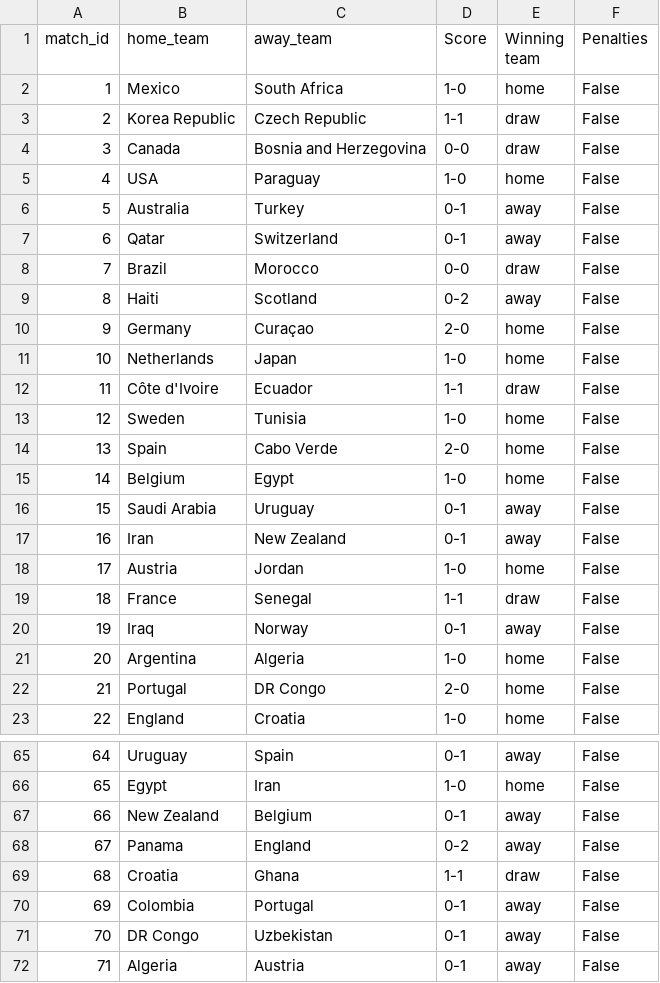
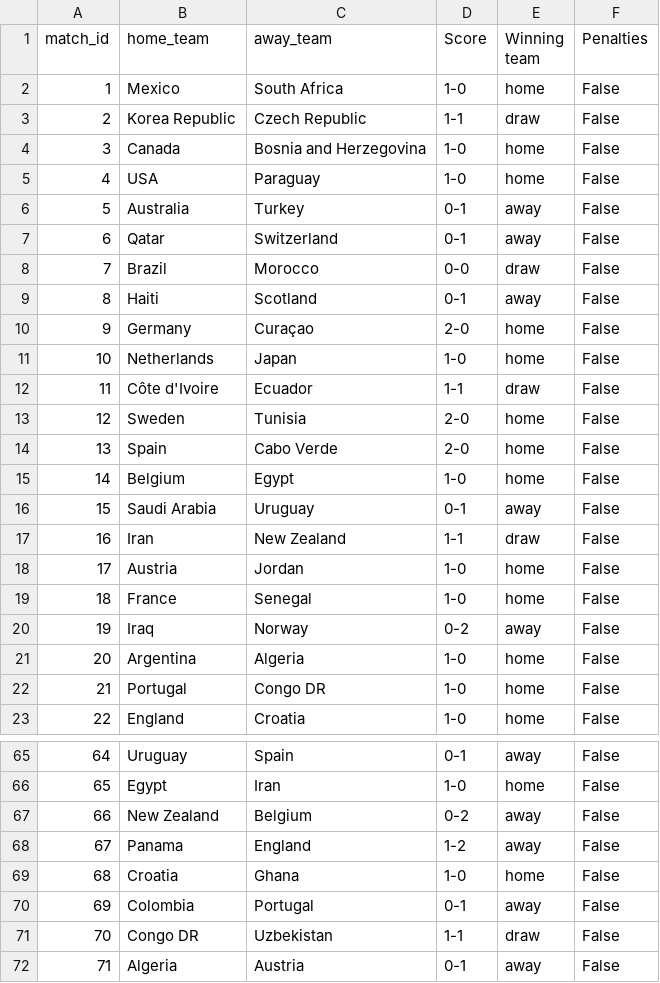
Before and after one commit to EnzoAlvesBarcelosGripp/wc26-match-predictor, a CSV file: Kaggle_Submission_Complete.csv, drawn as a sheet; only a part is shown, gaps mark what is left out; the diff covers the shown part only.

```diff
--- a/Kaggle_Submission_Complete.csv
+++ b/Kaggle_Submission_Complete.csv
@@ -3,3 +3,3 @@ match_id,home_team,away_team,Score,Winning team,Penalties
 2,Korea Republic,Czech Republic,1-1,draw,False
-3,Canada,Bosnia and Herzegovina,0-0,draw,False
+3,Canada,Bosnia and Herzegovina,1-0,home,False
 4,USA,Paraguay,1-0,home,False
@@ -8,3 +8,3 @@ match_id,home_team,away_team,Score,Winning team,Penalties
 7,Brazil,Morocco,0-0,draw,False
-8,Haiti,Scotland,0-2,away,False
+8,Haiti,Scotland,0-1,away,False
 9,Germany,Curaçao,2-0,home,False
@@ -12,3 +12,3 @@ match_id,home_team,away_team,Score,Winning team,Penalties
 11,Côte d'Ivoire,Ecuador,1-1,draw,False
-12,Sweden,Tunisia,1-0,home,False
+12,Sweden,Tunisia,2-0,home,False
 13,Spain,Cabo Verde,2-0,home,False
@@ -16,8 +16,8 @@ match_id,home_team,away_team,Score,Winning team,Penalties
 15,Saudi Arabia,Uruguay,0-1,away,False
-16,Iran,New Zealand,0-1,away,False
+16,Iran,New Zealand,1-1,draw,False
 17,Austria,Jordan,1-0,home,False
-18,France,Senegal,1-1,draw,False
-19,Iraq,Norway,0-1,away,False
+18,France,Senegal,1-0,home,False
+19,Iraq,Norway,0-2,away,False
 20,Argentina,Algeria,1-0,home,False
-21,Portugal,DR Congo,2-0,home,False
+21,Portugal,Congo DR,1-0,home,False
 22,England,Croatia,1-0,home,False
@@ -66,7 +66,7 @@ match_id,home_team,away_team,Score,Winning team,Penalties
 65,Egypt,Iran,1-0,home,False
-66,New Zealand,Belgium,0-1,away,False
-67,Panama,England,0-2,away,False
-68,Croatia,Ghana,1-1,draw,False
+66,New Zealand,Belgium,0-2,away,False
+67,Panama,England,1-2,away,False
+68,Croatia,Ghana,1-0,home,False
 69,Colombia,Portugal,0-1,away,False
-70,DR Congo,Uzbekistan,0-1,away,False
+70,Congo DR,Uzbekistan,1-1,draw,False
 71,Algeria,Austria,0-1,away,False
```
Also changed, not shown: 42 edited cells elsewhere in this file, 1 other file.
